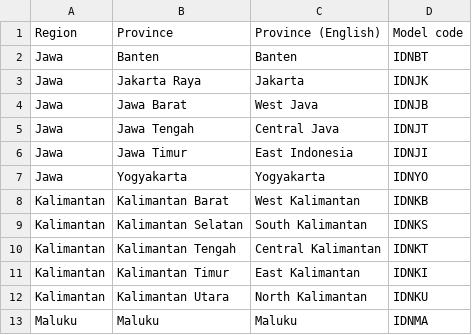
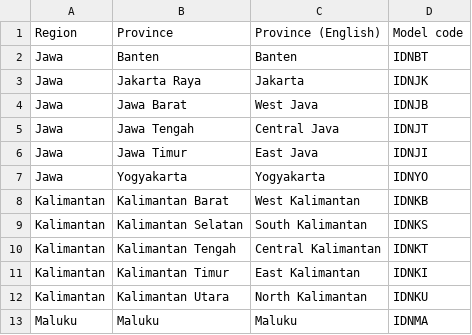
Before and after one commit to OSeMOSYS/osemosys_global, a CSV file: docs/tables/provinces.csv, drawn as a sheet; only a part is shown.

```diff
--- a/docs/tables/provinces.csv
+++ b/docs/tables/provinces.csv
@@ -5,3 +5,3 @@ Jawa,Jawa Barat,West Java,IDNJB
 Jawa,Jawa Tengah,Central Java,IDNJT
-Jawa,Jawa Timur,East Indonesia,IDNJI
+Jawa,Jawa Timur,East Java,IDNJI
 Jawa,Yogyakarta,Yogyakarta,IDNYO
```
Also changed, not shown: 7 other files.
